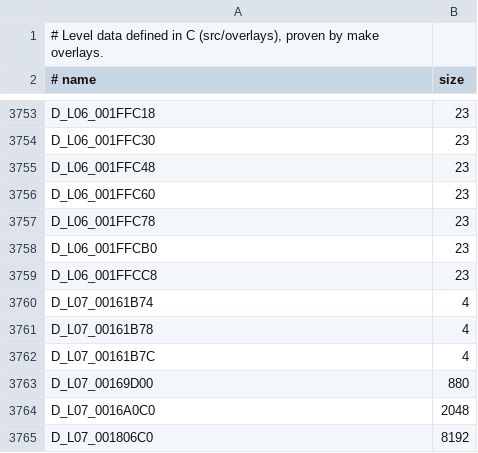
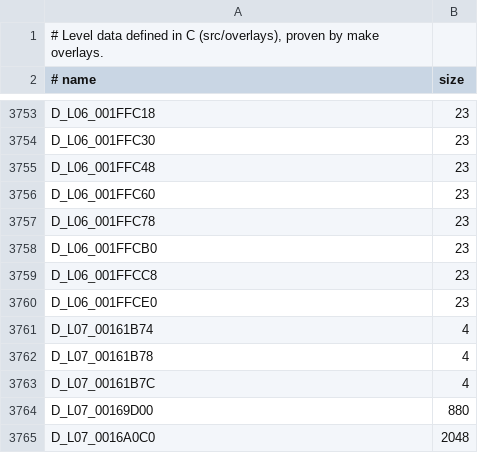
Before and after one commit to lombyte-project/Lombyte, a TSV file: config/overlays/us/data.tsv, drawn as a sheet; only a part is shown, gaps mark what is left out; the shorter side is filled out with more unchanged rows; the diff names each change by its address in the sheet, - before the commit and + after, or states it on an @@ line.

Commit message:
decomp: move D_L06_001FFCE0 into src/overlays/l06/world/loaders/00252dd0.c

```diff
--- a/config/overlays/us/data.tsv
+++ b/config/overlays/us/data.tsv
+row 3760: D_L06_001FFCE0 | 23
```
Also changed, not shown: 1 other file.
